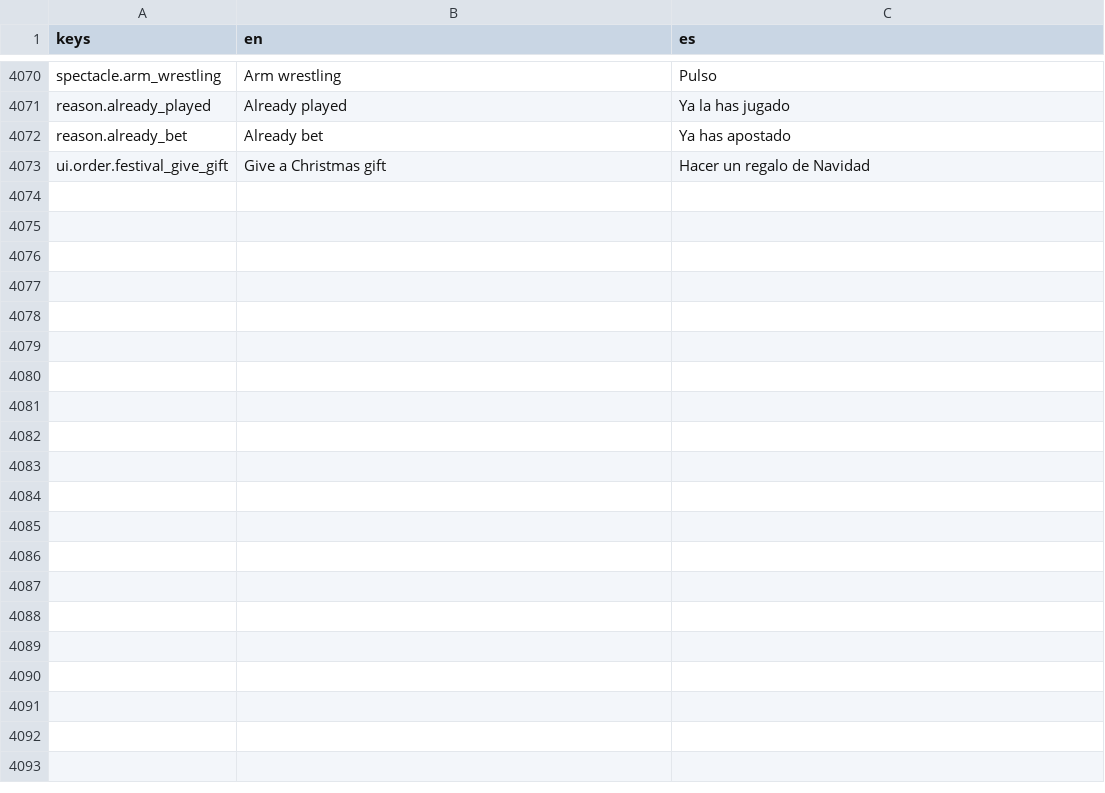
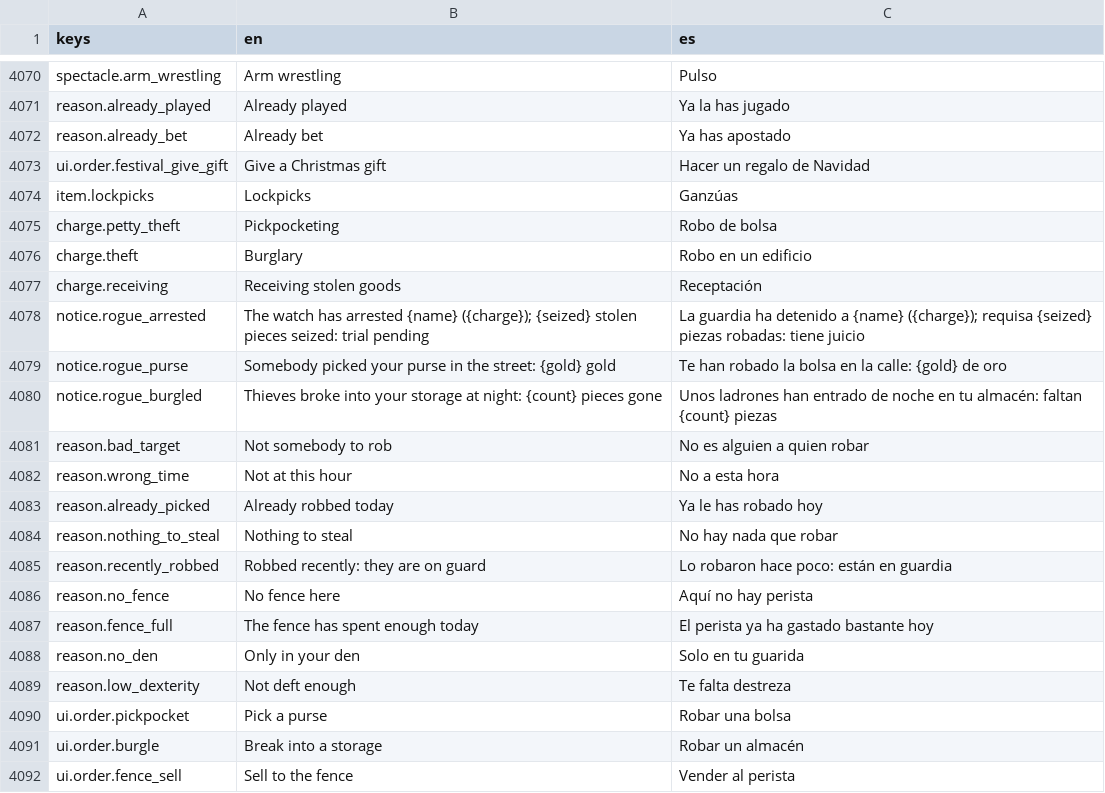
Before and after one commit to MiguelMolledo/GuildMaster, a CSV file: i18n/strings.csv, drawn as a sheet; only a part is shown, gaps mark what is left out; the diff covers the shown part only.

```diff
--- a/i18n/strings.csv
+++ b/i18n/strings.csv
@@ -4077 +4077,20 @@ reason.already_bet,Already bet,Ya has apostado
 ui.order.festival_give_gift,Give a Christmas gift,Hacer un regalo de Navidad
+item.lockpicks,Lockpicks,Ganzúas
+charge.petty_theft,Pickpocketing,Robo de bolsa
+charge.theft,Burglary,Robo en un edificio
+charge.receiving,Receiving stolen goods,Receptación
+notice.rogue_arrested,The watch has arrested {name} ({charge}); {seized} stolen pieces seized: trial pending,La guardia ha detenido a {name} ({charge}); requisa {seized} piezas robadas: tiene juicio
+notice.rogue_purse,Somebody picked your purse in the street: {gold} gold,Te han robado la bolsa en la calle: {gold} de oro
+notice.rogue_burgled,Thieves broke into your storage at night: {count} pieces gone,Unos ladrones han entrado de noche en tu almacén: faltan {count} piezas
+reason.bad_target,Not somebody to rob,No es alguien a quien robar
+reason.wrong_time,Not at this hour,No a esta hora
+reason.already_picked,Already robbed today,Ya le has robado hoy
+reason.nothing_to_steal,Nothing to steal,No hay nada que robar
+reason.recently_robbed,Robbed recently: they are on guard,Lo robaron hace poco: están en guardia
+reason.no_fence,No fence here,Aquí no hay perista
+reason.fence_full,The fence has spent enough today,El perista ya ha gastado bastante hoy
+reason.no_den,Only in your den,Solo en tu guarida
+reason.low_dexterity,Not deft enough,Te falta destreza
+ui.order.pickpocket,Pick a purse,Robar una bolsa
+ui.order.burgle,Break into a storage,Robar un almacén
+ui.order.fence_sell,Sell to the fence,Vender al perista
```
Also changed, not shown: 37 added rows elsewhere in this file, 41 other files.
